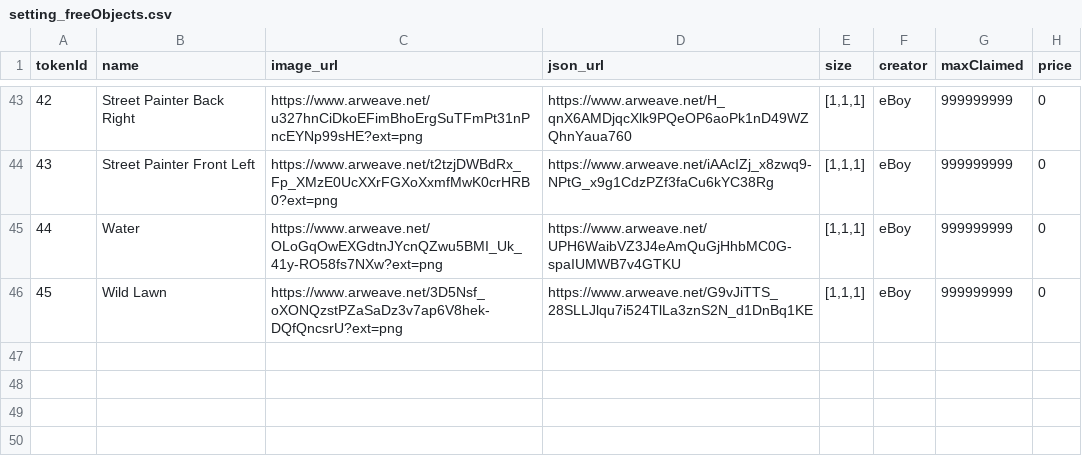
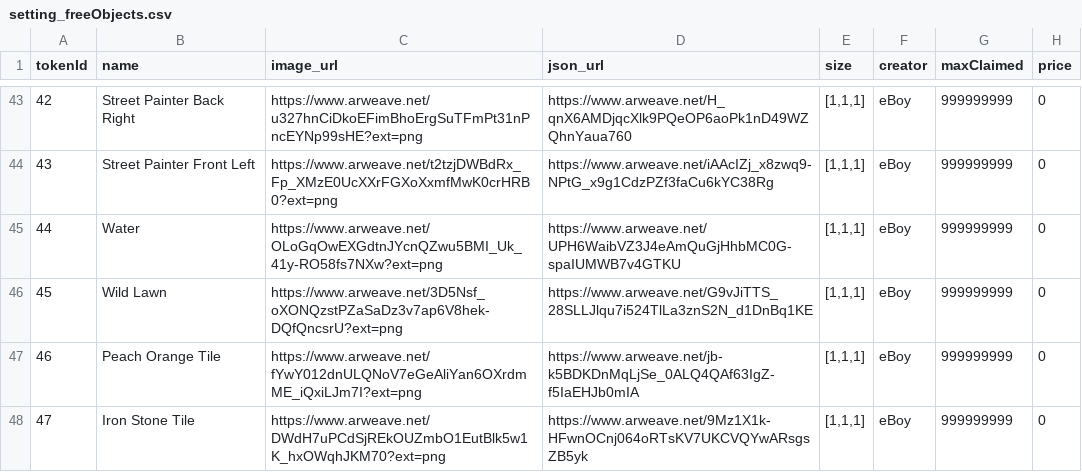
Before and after one commit to PHI-LABS-INC/Polygon-phi-contract, a CSV file: tasks/scripts/csv/setting_freeObjects.csv, drawn as a sheet; only a part is shown, gaps mark what is left out; the diff names each change by its address in the sheet, - before the commit and + after, or states it on an @@ line.

```diff
--- a/tasks/scripts/csv/setting_freeObjects.csv
+++ b/tasks/scripts/csv/setting_freeObjects.csv
+row 47: 46 | Peach Orange Tile | https://www.arweave.net/fYwY012dnULQNoV7eGeAliYan6OXrdmME_iQxiLJm7I?ext=png | https://www.arweave.net/jb-k5BDKDnMqLjSe_0ALQ4QAf63IgZ-f5IaEHJb0mIA | [1,1,1] | eBoy | 999999999 | 0
+row 48: 47 | Iron Stone Tile | https://www.arweave.net/DWdH7uPCdSjREkOUZmbO1EutBlk5w1K_hxOWqhJKM70?ext=png | https://www.arweave.net/9Mz1X1k-HFwnOCnj064oRTsKV7UKCVQYwARsgsZB5yk | [1,1,1] | eBoy | 999999999 | 0
```
Also changed, not shown: tasks/scripts/csv/condition.csv, tasks/scripts/csv/setting_questObjects.csv, 1 other file.
